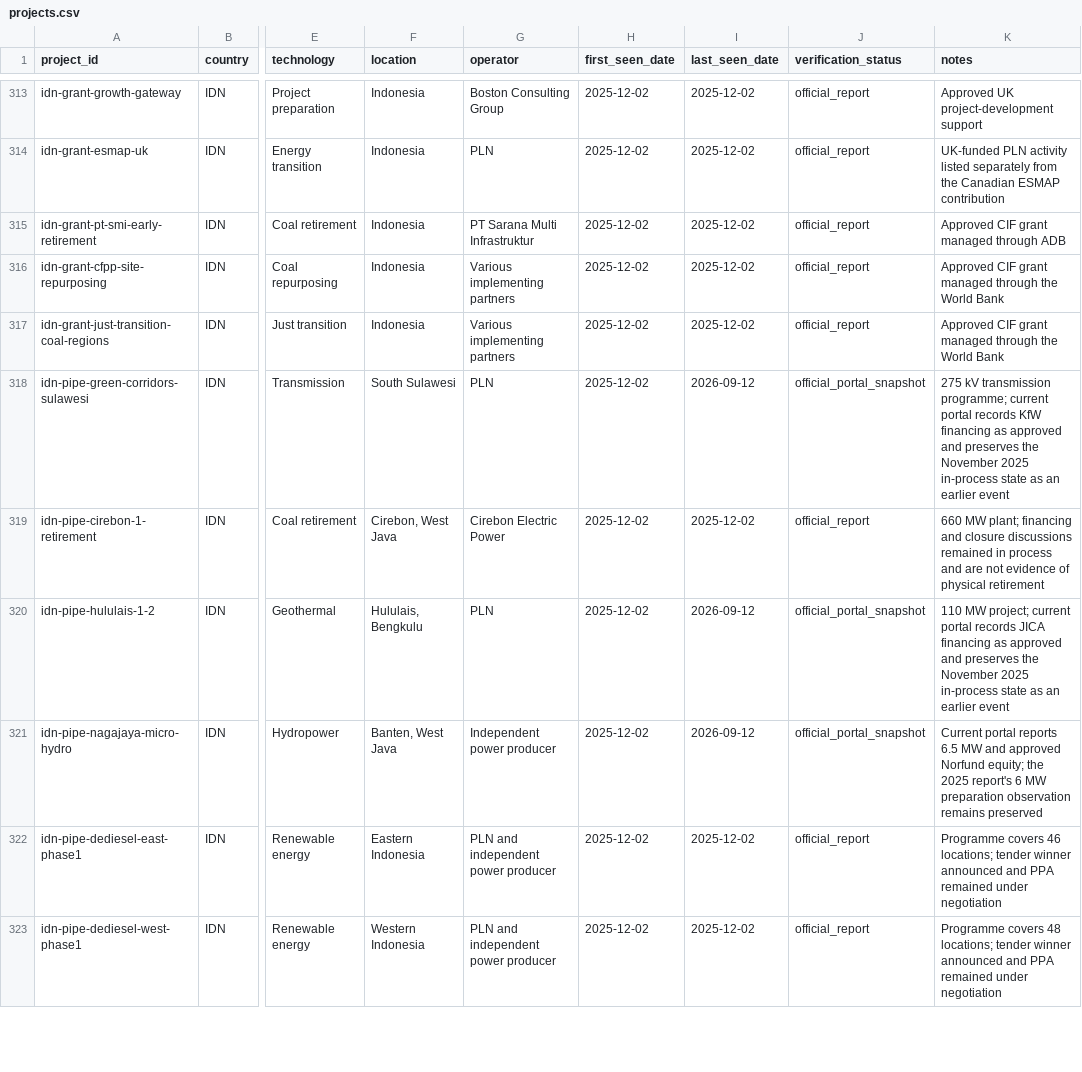
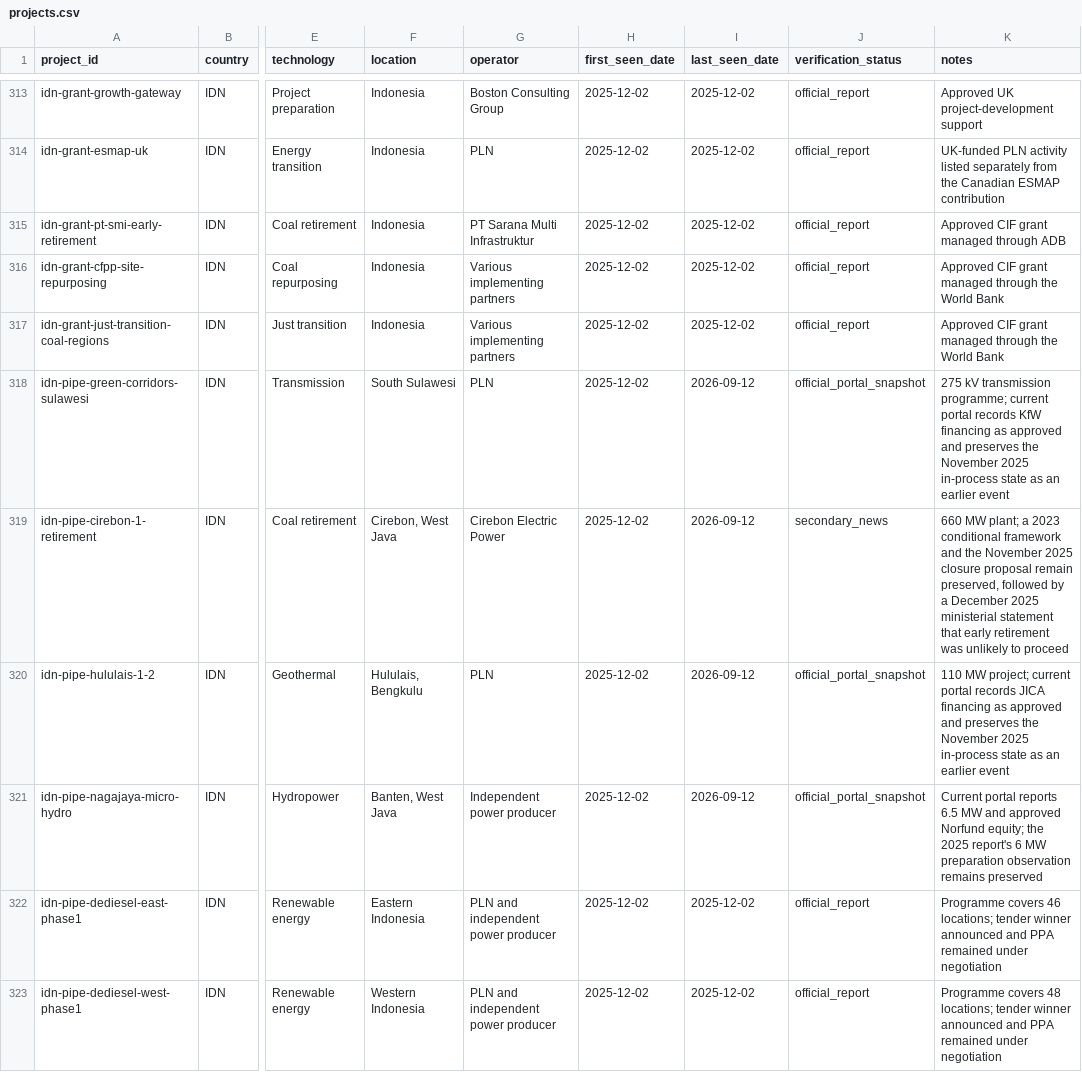
Before and after one commit to MinhHaDuong/climate-finance-het, a CSV file: data/jetp/projects.csv, drawn as a sheet; only a part is shown, gaps mark what is left out; the diff covers the shown part only; the diff names each change by its address in the sheet, - before the commit and + after, or states it on an @@ line.

Commit message:
data: update Indonesia pipeline evidence (projects.csv)

```diff
--- a/data/jetp/projects.csv
+++ b/data/jetp/projects.csv
-I319 (last_seen_date): 2025-12-02
+I319 (last_seen_date): 2026-09-12
-J319 (verification_status): official_report
+J319 (verification_status): secondary_news
-K319 (notes): …MW plant; financing and closure discussions remained in process and are not evidence of physical retirement
+K319 (notes): …MW plant; a 2023 conditional framework and the November 2025 closure proposal remain preserved, followed by a December 2025 ministerial statement that early retirement was unlikely to proceed
```
Also changed, not shown: 25 edited cells elsewhere in this file.
